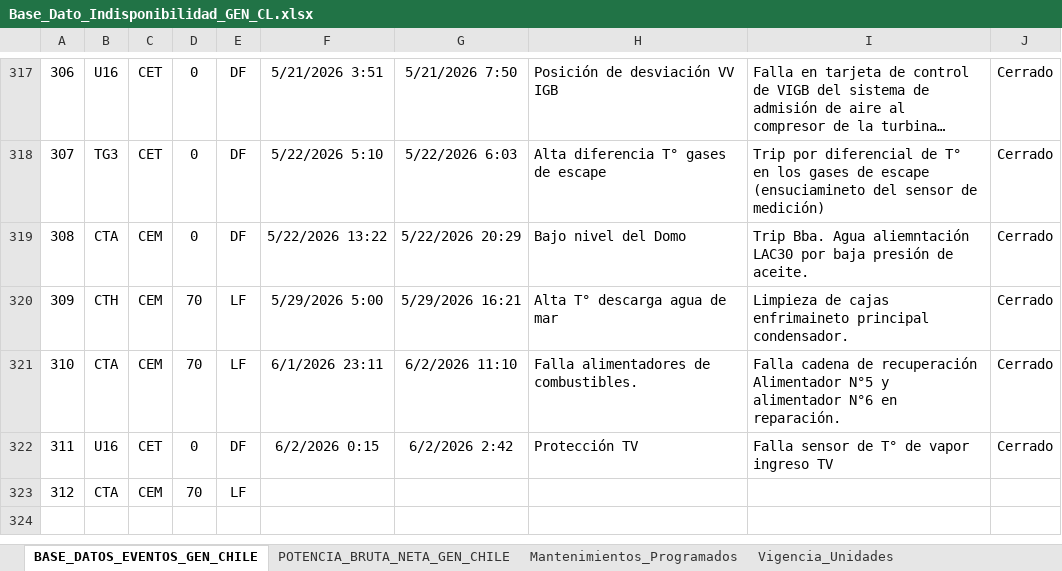
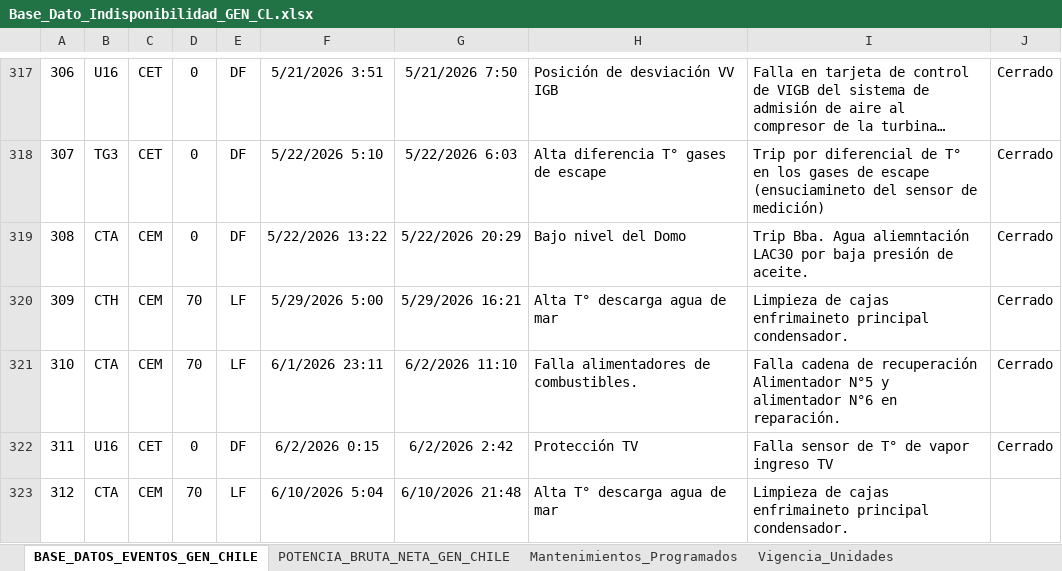
Before and after one commit to auxchecho/gen-cl-indisponibilidad, an Excel workbook: Base_Dato_Indisponibilidad_GEN_CL.xlsx, sheet BASE_DATOS_EVENTOS_GEN_CHILE, drawn as a sheet; only a part is shown, gaps mark what is left out; long unchanged cells end in …; values as stored, in another font and other column widths than the file's, no borders; charts and pictures and table styles not drawn; the diff names each change by its address in the sheet, - before the commit and + after, or states it on an @@ line.

Commit message:
Actualización automática desde SharePoint

```diff
--- a/Base_Dato_Indisponibilidad_GEN_CL.xlsx (sheet BASE_DATOS_EVENTOS_GEN_CHILE)
+++ b/Base_Dato_Indisponibilidad_GEN_CL.xlsx (sheet BASE_DATOS_EVENTOS_GEN_CHILE)
-F323: (empty)
+F323: 6/10/2026 5:04
-G323: (empty)
+G323: 6/10/2026 21:48
-H323: (empty)
+H323: Alta T° descarga agua de mar
-I323: (empty)
+I323: Limpieza de cajas enfrimaineto principal condensador.
```
